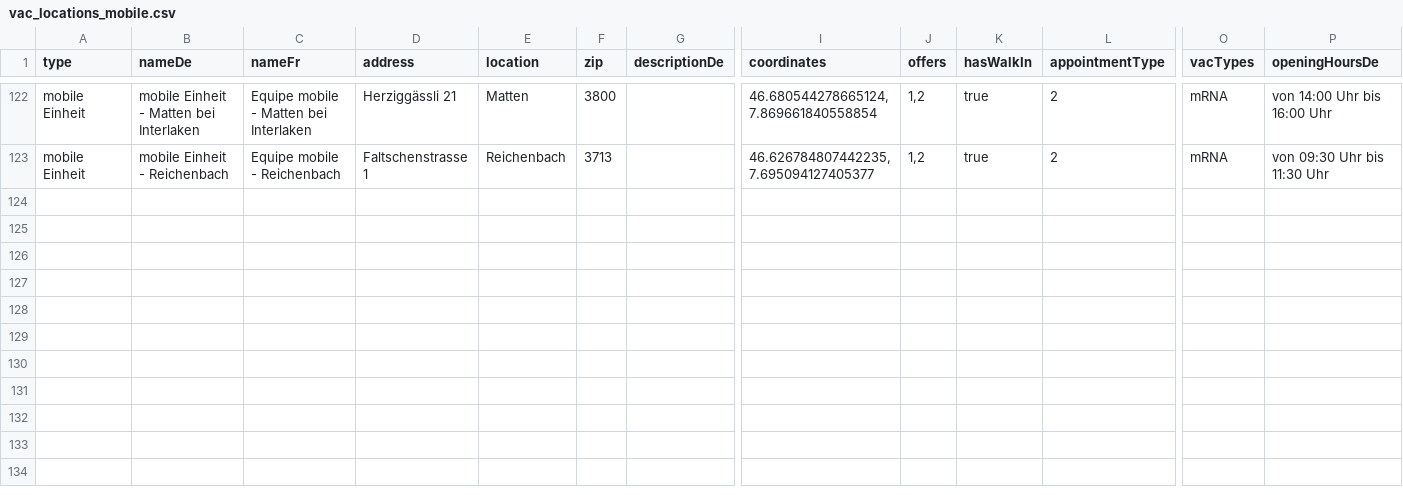
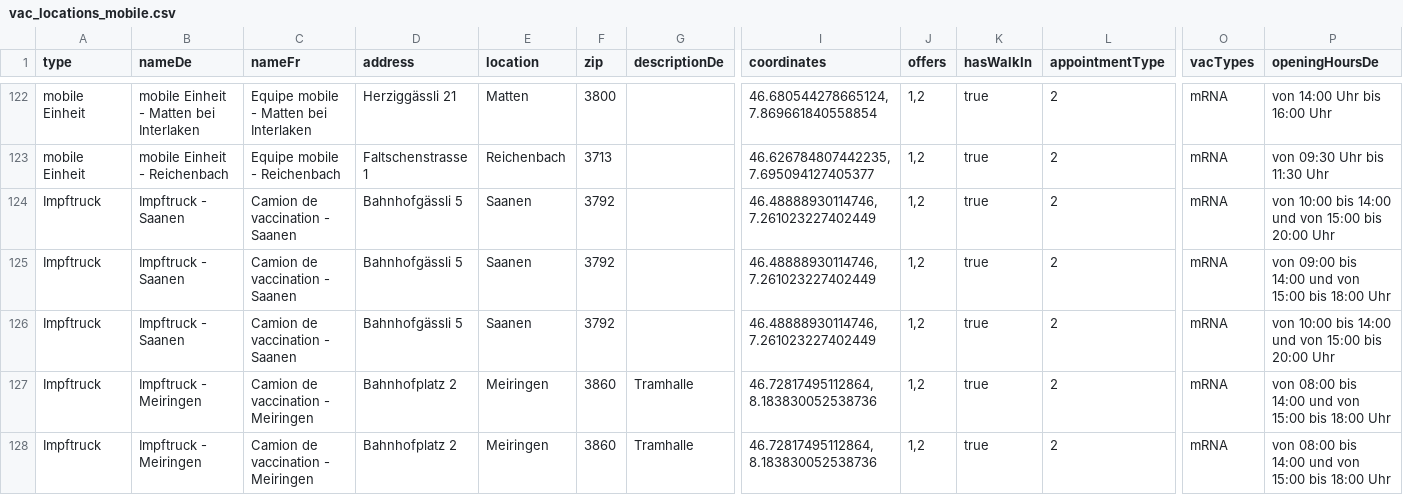
Before and after one commit to openDataBE/VacOffer, a CSV file: vac_locations_mobile.csv, drawn as a sheet; only a part is shown, gaps mark what is left out; rows hold the shown columns only; the diff names each change by its address in the sheet, - before the commit and + after, or states it on an @@ line.

Commit message:
Update vac_locations_mobile.csv
update saanen and meiringen Impftruck

```diff
--- a/vac_locations_mobile.csv
+++ b/vac_locations_mobile.csv
+row 124: Impftruck | Impftruck - Saanen | Camion de vaccination - Saanen | Bahnhofgässli 5 | Saanen | 3792 |  | 46.48888930114746, 7.261023227402449 | 1,2 | true | 2 | mRNA | von 10:00 bis 14:00 und von 15:00 bis 20:00 Uhr
+row 125: Impftruck | Impftruck - Saanen | Camion de vaccination - Saanen | Bahnhofgässli 5 | Saanen | 3792 |  | 46.48888930114746, 7.261023227402449 | 1,2 | true | 2 | mRNA | von 09:00 bis 14:00 und von 15:00 bis 18:00 Uhr
+row 126: Impftruck | Impftruck - Saanen | Camion de vaccination - Saanen | Bahnhofgässli 5 | Saanen | 3792 |  | 46.48888930114746, 7.261023227402449 | 1,2 | true | 2 | mRNA | von 10:00 bis 14:00 und von 15:00 bis 20:00 Uhr
+row 127: Impftruck | Impftruck - Meiringen | Camion de vaccination - Meiringen | Bahnhofplatz 2 | Meiringen | 3860 | Tramhalle | 46.72817495112864, 8.183830052538736 | 1,2 | true | 2 | mRNA | von 08:00 bis 14:00 und von 15:00 bis 18:00 Uhr
+row 128: Impftruck | Impftruck - Meiringen | Camion de vaccination - Meiringen | Bahnhofplatz 2 | Meiringen | 3860 | Tramhalle | 46.72817495112864, 8.183830052538736 | 1,2 | true | 2 | mRNA | von 08:00 bis 14:00 und von 15:00 bis 18:00 Uhr
```
